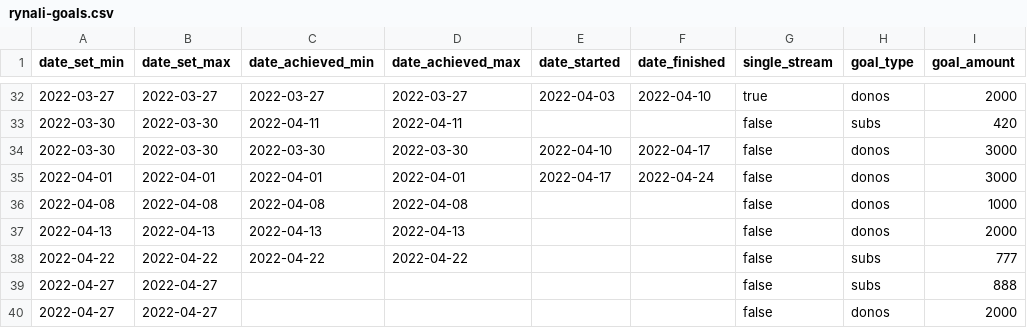
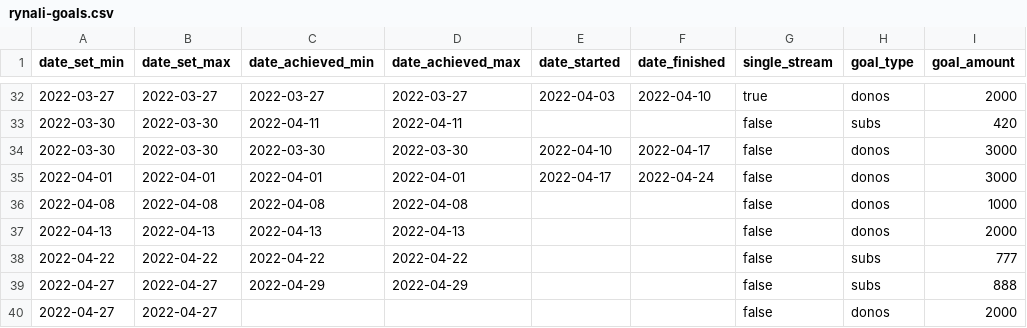
Before and after one commit to dead-claudia/rynali-goals, a CSV file: rynali-goals.csv, drawn as a sheet; only a part is shown, gaps mark what is left out; the diff names each change by its address in the sheet, - before the commit and + after, or states it on an @@ line.

Commit message:
Update rynali-goals.csv

```diff
--- a/rynali-goals.csv
+++ b/rynali-goals.csv
-C39 (date_achieved_min): (empty)
+C39 (date_achieved_min): 2022-04-29
-D39 (date_achieved_max): (empty)
+D39 (date_achieved_max): 2022-04-29
```
